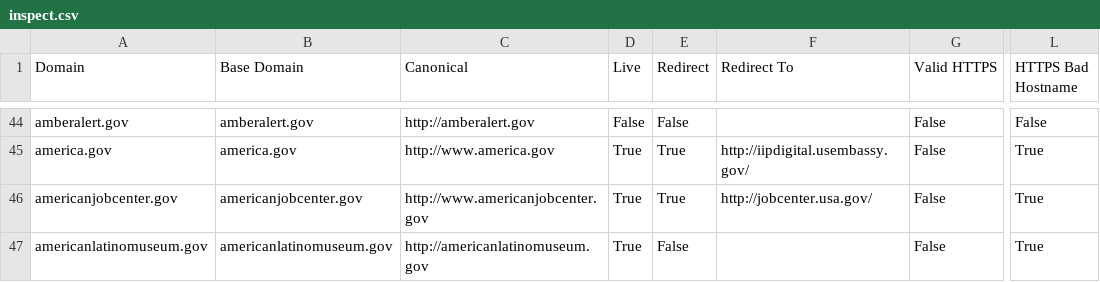
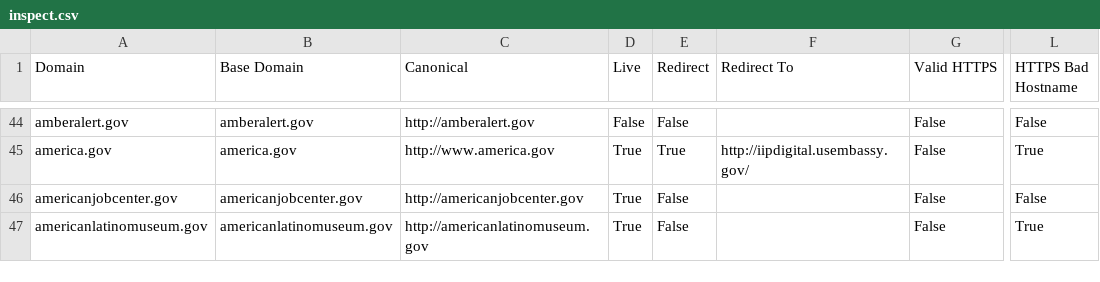
Before and after one commit to alex/pulse, a CSV file: data/output/scan/results/inspect.csv, drawn as a sheet; only a part is shown, gaps mark what is left out; the diff covers the shown part only; the diff names each change by its address in the sheet, - before the commit and + after, or states it on an @@ line.

```diff
--- a/data/output/scan/results/inspect.csv
+++ b/data/output/scan/results/inspect.csv
-C46 (Canonical): http://www.americanjobcenter.gov
+C46 (Canonical): http://americanjobcenter.gov
-E46 (Redirect): True
+E46 (Redirect): False
-F46 (Redirect To): http://jobcenter.usa.gov/
+F46 (Redirect To): (empty)
-L46 (HTTPS Bad Hostname): True
+L46 (HTTPS Bad Hostname): False
```
Also changed, not shown: 177 edited cells elsewhere in this file, data/output/scan/results/analytics.csv, data/output/scan/results/tls.csv, 2 other files.
